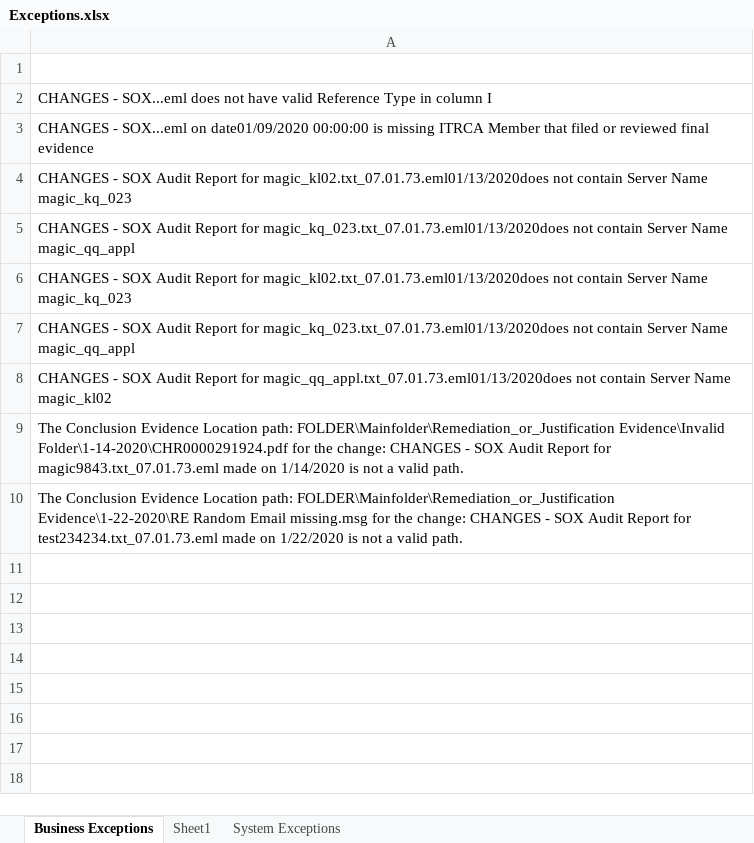
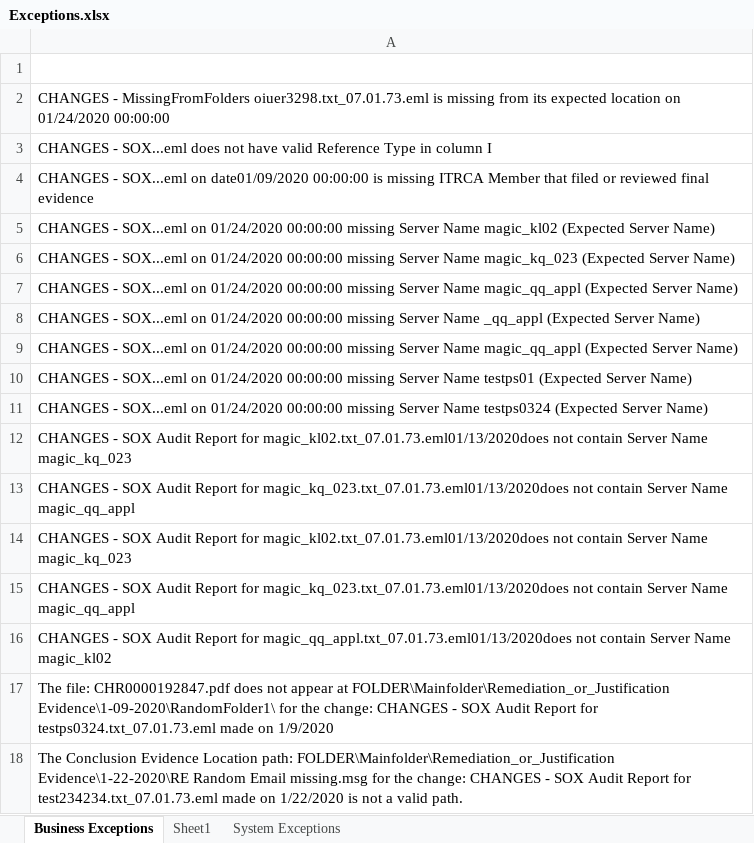
Before and after one commit to doidgedylan/Robotic_Process_Automation, an Excel workbook: Exceptions.xlsx, sheet Business Exceptions, drawn as a sheet; values as stored, in another font and other column widths than the file's, no borders; addresses are those after the commit; the diff names each change by its address in the sheet, - before the commit and + after, or states it on an @@ line.

```diff
--- a/Exceptions.xlsx (sheet Business Exceptions)
+++ b/Exceptions.xlsx (sheet Business Exceptions)
+row 2: CHANGES - MissingFromFolders oiuer3298.txt_07.01.73.eml is missing from its expected location on 01/24/2020 00:00:00
+row 5: CHANGES - SOX...eml on 01/24/2020 00:00:00 missing Server Name magic_kl02 (Expected Server Name)
+row 6: CHANGES - SOX...eml on 01/24/2020 00:00:00 missing Server Name magic_kq_023 (Expected Server Name)
+row 7: CHANGES - SOX...eml on 01/24/2020 00:00:00 missing Server Name magic_qq_appl (Expected Server Name)
+row 8: CHANGES - SOX...eml on 01/24/2020 00:00:00 missing Server Name _qq_appl (Expected Server Name)
+row 9: CHANGES - SOX...eml on 01/24/2020 00:00:00 missing Server Name magic_qq_appl (Expected Server Name)
+row 10: CHANGES - SOX...eml on 01/24/2020 00:00:00 missing Server Name testps01 (Expected Server Name)
+row 11: CHANGES - SOX...eml on 01/24/2020 00:00:00 missing Server Name testps0324 (Expected Server Name)
-A17: The Conclusion Evidence Location path: FOLDER\Mainfolder\Remediation_or_Justification Evidence\Invalid Folder\1-14-2020\CHR0000291924.pdf for the change: CHANGES - SOX Audit Report for magic9843.txt_07.01.73.eml made on 1/14/2020 is not a valid path.
+A17: The file: CHR0000192847.pdf does not appear at FOLDER\Mainfolder\Remediation_or_Justification Evidence\1-09-2020\RandomFolder1\ for the change: CHANGES - SOX Audit Report for testps0324.txt_07.01.73.eml made on 1/9/2020
```
Also changed, not shown: outputExcel.xlsx, 23 other files.
